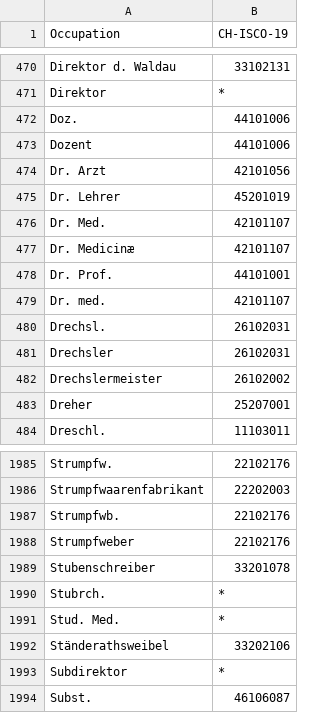
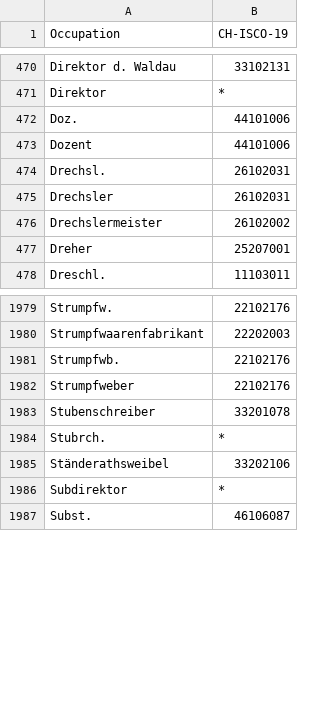
Before and after one commit to brawer/bern-addresses, a CSV file: src/occupations.csv, drawn as a sheet; only a part is shown, gaps mark what is left out; the diff names each change by its address in the sheet, - before the commit and + after, or states it on an @@ line.

Commit message:
Deleated Dr. Med., Dr. med. and Stud. Med. -> titles
Deleated Dr. Med., Dr. med. and Stud. Med. from this list, as we decided with the reviewer that this information belongs always in the field title

```diff
--- a/src/occupations.csv
+++ b/src/occupations.csv
-row 474: Dr. Arzt | 42101056
-row 475: Dr. Lehrer | 45201019
-row 476: Dr. Med. | 42101107
-row 477: Dr. Medicinæ | 42101107
-row 478: Dr. Prof. | 44101001
-row 479: Dr. med. | 42101107
-row 1991: Stud. Med. | *
```
